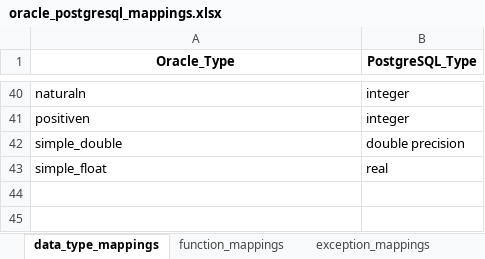
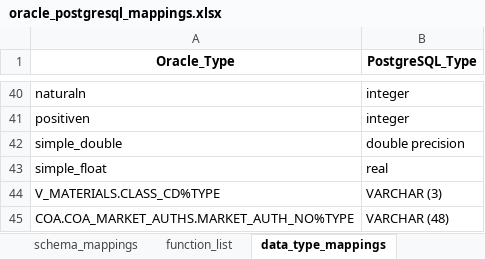
Before and after one commit to thekoushikdurgas/Deloitte-, an Excel workbook: utilities/oracle_postgresql_mappings.xlsx, sheet data_type_mappings, drawn as a sheet; only a part is shown, gaps mark what is left out; values as stored, in another font and other column widths than the file's, no borders; the diff names each change by its address in the sheet, - before the commit and + after, or states it on an @@ line.

```diff
--- a/utilities/oracle_postgresql_mappings.xlsx (sheet data_type_mappings)
+++ b/utilities/oracle_postgresql_mappings.xlsx (sheet data_type_mappings)
+sheet tab: schema_mappings
+row 44: V_MATERIALS.CLASS_CD%TYPE | VARCHAR (3)
+row 45: COA.COA_MARKET_AUTHS.MARKET_AUTH_NO%TYPE | VARCHAR (48)
```
Also changed, not shown: sheet exception_mappings, sheet function_list, other sheet tabs, 16 other files.
